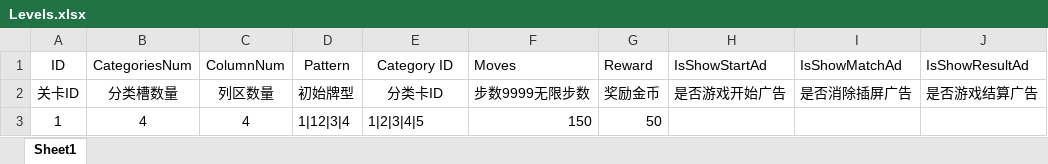
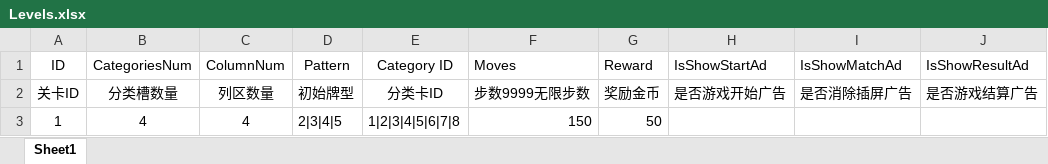
Before and after one commit to EvanLi0823/SimpleSolitaire, an Excel workbook: Assets/SimpleSolitaire/Data/Levels.xlsx, sheet Sheet1, drawn as a sheet; values as stored, in another font and other column widths than the file's, no borders; the diff names each change by its address in the sheet, - before the commit and + after, or states it on an @@ line.

```diff
--- a/Assets/SimpleSolitaire/Data/Levels.xlsx (sheet Sheet1)
+++ b/Assets/SimpleSolitaire/Data/Levels.xlsx (sheet Sheet1)
-D3 (Pattern): 1|12|3|4
+D3 (Pattern): 2|3|4|5
-E3 (Category ID): 1|2|3|4|5
+E3 (Category ID): 1|2|3|4|5|6|7|8
```
Also changed, not shown: Assets/SimpleSolitaire/Data/Categories.xlsx, Assets/SimpleSolitaire/Data/Words.xlsx.
